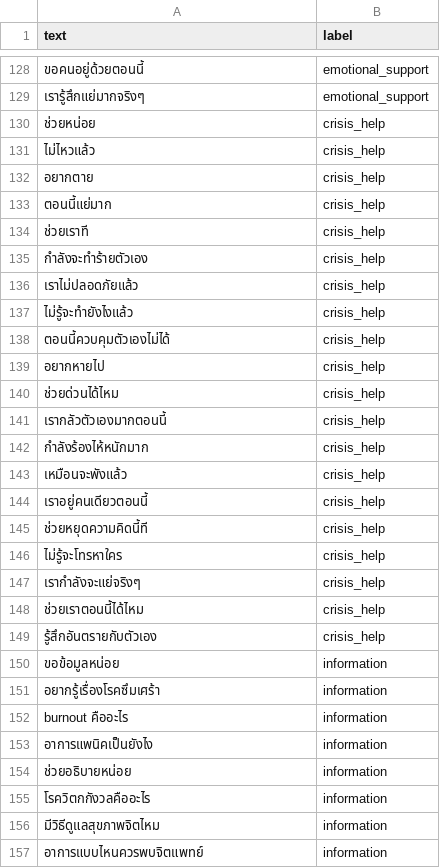
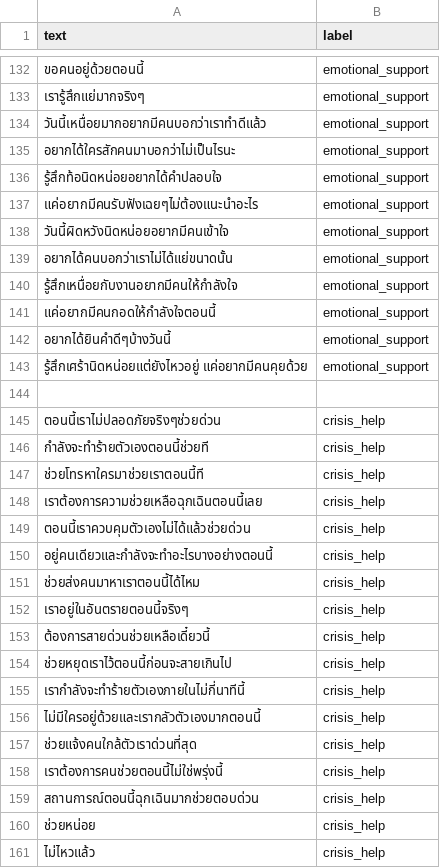
Before and after one commit to meen04045-hash/liff-app, a CSV file: intent.csv, drawn as a sheet; only a part is shown, gaps mark what is left out; the shorter side is filled out with more unchanged rows; the diff covers the shown part only.

Commit message:
แก้เพิ่ม

```diff
--- a/intent.csv
+++ b/intent.csv
@@ -129,2 +133,28 @@ text,label
 เรารู้สึกแย่มากจริงๆ,emotional_support
+วันนี้เหนื่อยมากอยากมีคนบอกว่าเราทำดีแล้ว,emotional_support
+อยากได้ใครสักคนมาบอกว่าไม่เป็นไรนะ,emotional_support
+รู้สึกท้อนิดหน่อยอยากได้คำปลอบใจ,emotional_support
+แค่อยากมีคนรับฟังเฉยๆไม่ต้องแนะนำอะไร,emotional_support
+วันนี้ผิดหวังนิดหน่อยอยากมีคนเข้าใจ,emotional_support
+อยากได้คนบอกว่าเราไม่ได้แย่ขนาดนั้น,emotional_support
+รู้สึกเหนื่อยกับงานอยากมีคนให้กำลังใจ,emotional_support
+แค่อยากมีคนกอดให้กำลังใจตอนนี้,emotional_support
+อยากได้ยินคำดีๆบ้างวันนี้,emotional_support
+รู้สึกเศร้านิดหน่อยแต่ยังไหวอยู่ แค่อยากมีคนคุยด้วย,emotional_support
+
+ตอนนี้เราไม่ปลอดภัยจริงๆช่วยด่วน,crisis_help
+กำลังจะทำร้ายตัวเองตอนนี้ช่วยที,crisis_help
+ช่วยโทรหาใครมาช่วยเราตอนนี้ที,crisis_help
+เราต้องการความช่วยเหลือฉุกเฉินตอนนี้เลย,crisis_help
+ตอนนี้เราควบคุมตัวเองไม่ได้แล้วช่วยด่วน,crisis_help
+อยู่คนเดียวและกำลังจะทำอะไรบางอย่างตอนนี้,crisis_help
+ช่วยส่งคนมาหาเราตอนนี้ได้ไหม,crisis_help
+เราอยู่ในอันตรายตอนนี้จริงๆ,crisis_help
+ต้องการสายด่วนช่วยเหลือเดี๋ยวนี้,crisis_help
+ช่วยหยุดเราไว้ตอนนี้ก่อนจะสายเกินไป,crisis_help
+เรากำลังจะทำร้ายตัวเองภายในไม่กี่นาทีนี้,crisis_help
+ไม่มีใครอยู่ด้วยและเรากลัวตัวเองมากตอนนี้,crisis_help
+ช่วยแจ้งคนใกล้ตัวเราด่วนที่สุด,crisis_help
+เราต้องการคนช่วยตอนนี้ไม่ใช่พรุ่งนี้,crisis_help
+สถานการณ์ตอนนี้ฉุกเฉินมากช่วยตอบด่วน,crisis_help
 ช่วยหน่อย,crisis_help
```
Also changed, not shown: 5 added rows elsewhere in this file.
